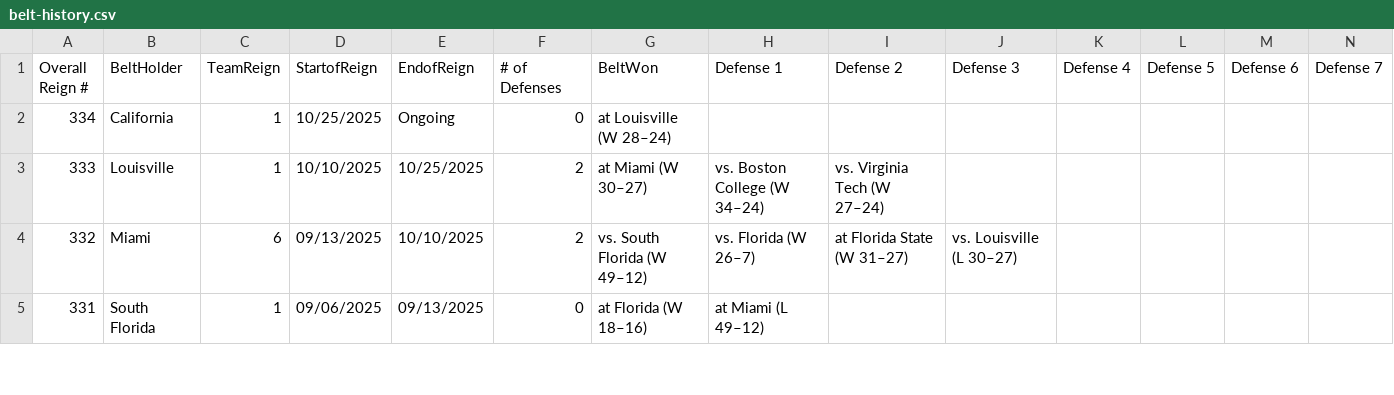
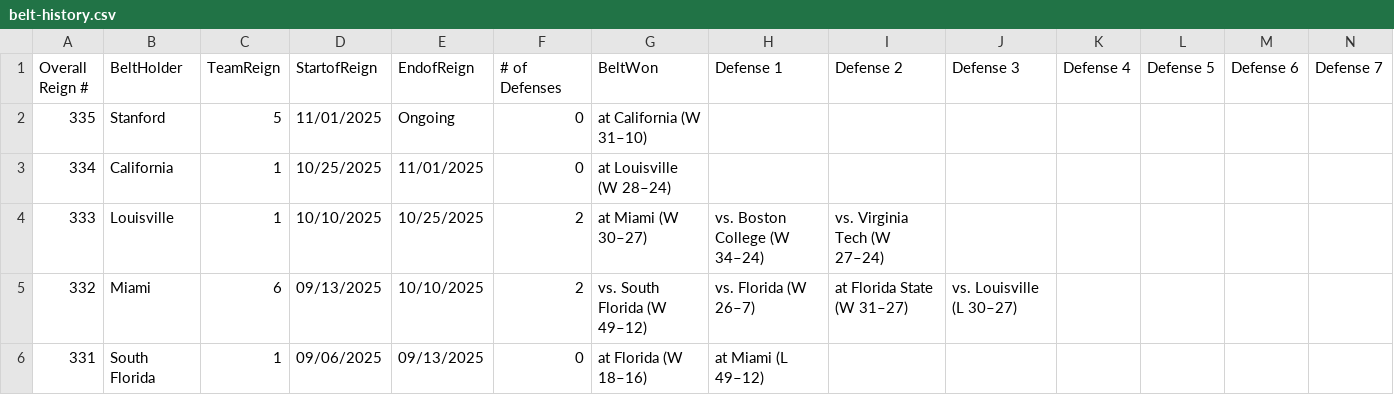
Before and after one commit to mgocraft/college-football-belt, a CSV file: data/belt-history.csv, drawn as a sheet; only a part is shown; addresses are those after the commit; rows hold the shown columns only; the diff names each change by its address in the sheet, - before the commit and + after, or states it on an @@ line.

Commit message:
Correct Stanford-Cal score to 31-10

```diff
--- a/data/belt-history.csv
+++ b/data/belt-history.csv
+row 2: 335 | Stanford | 5 | 11/01/2025 | Ongoing | 0 | at California (W 31–10)
-E3 (EndofReign): Ongoing
+E3 (EndofReign): 11/01/2025
```
Also changed, not shown: 3 other files.
